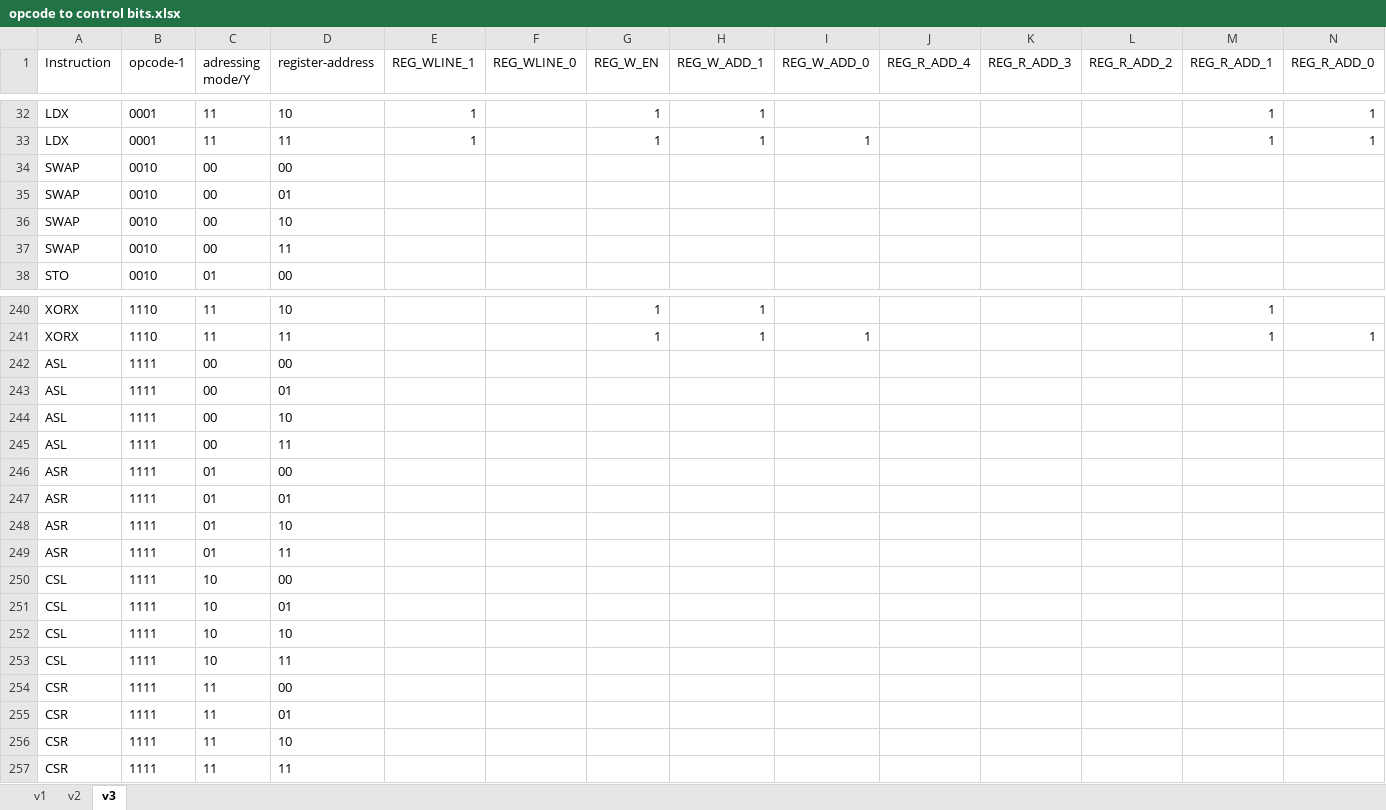
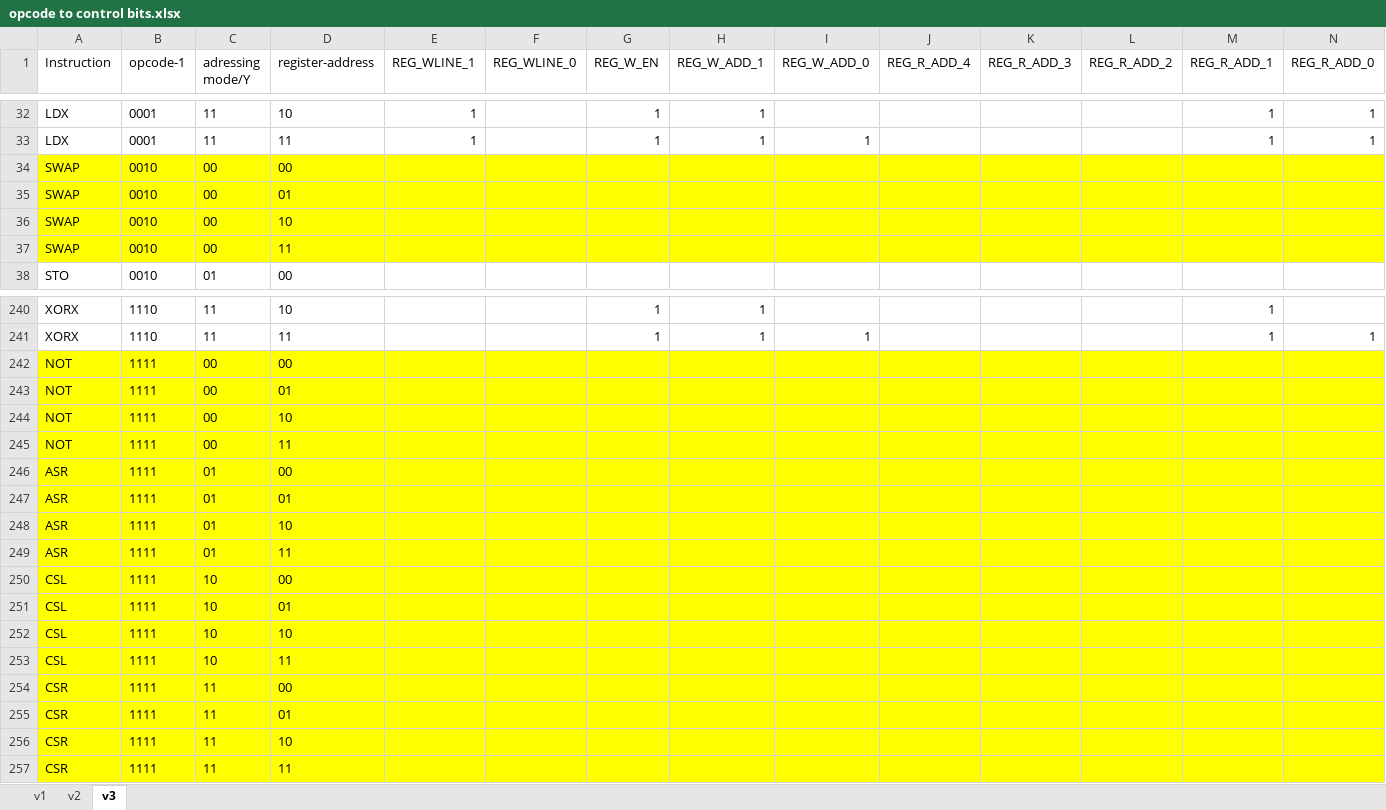
Before and after one commit to vsjain2004/SC8bCPU, an Excel workbook: opcode to control bits.xlsx, sheet v3, drawn as a sheet; only a part is shown, gaps mark what is left out; values as stored, in another font and other column widths than the file's, no borders; the diff covers the shown part only; the diff names each change by its address in the sheet, - before the commit and + after, or states it on an @@ line.

```diff
--- a/opcode to control bits.xlsx (sheet v3)
+++ b/opcode to control bits.xlsx (sheet v3)
-A34:N37 fill: none
+A34:N37 fill: #FFFF00
-A242:A245 (Instruction): ASL
+A242:A245 (Instruction): NOT
-A242:N257 fill: none
+A242:N257 fill: #FFFF00
```
Also changed, not shown: 40 edited cells and cell formats elsewhere in this sheet, 1 other file.
